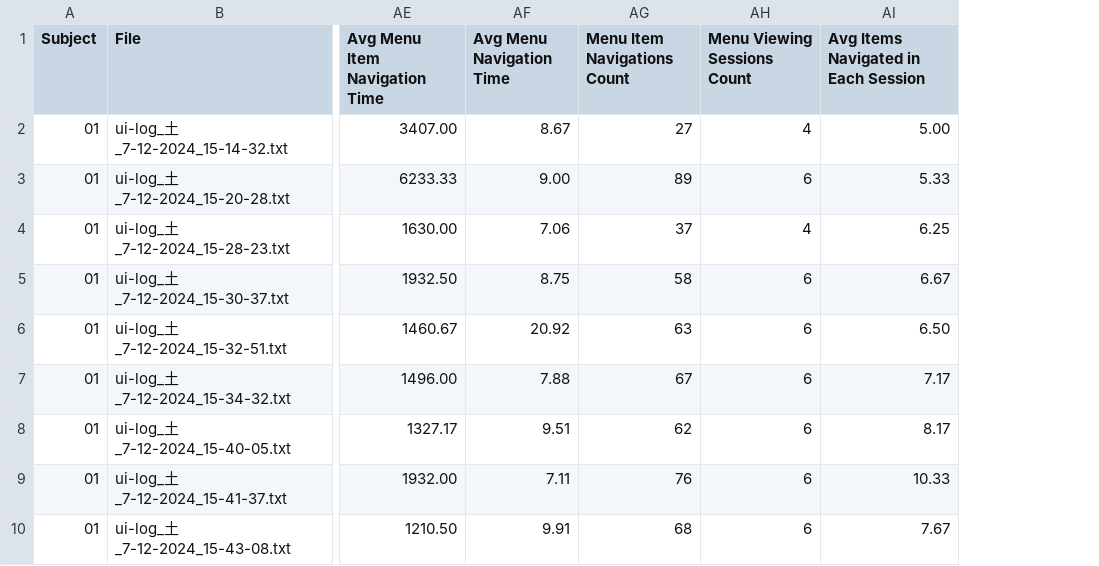
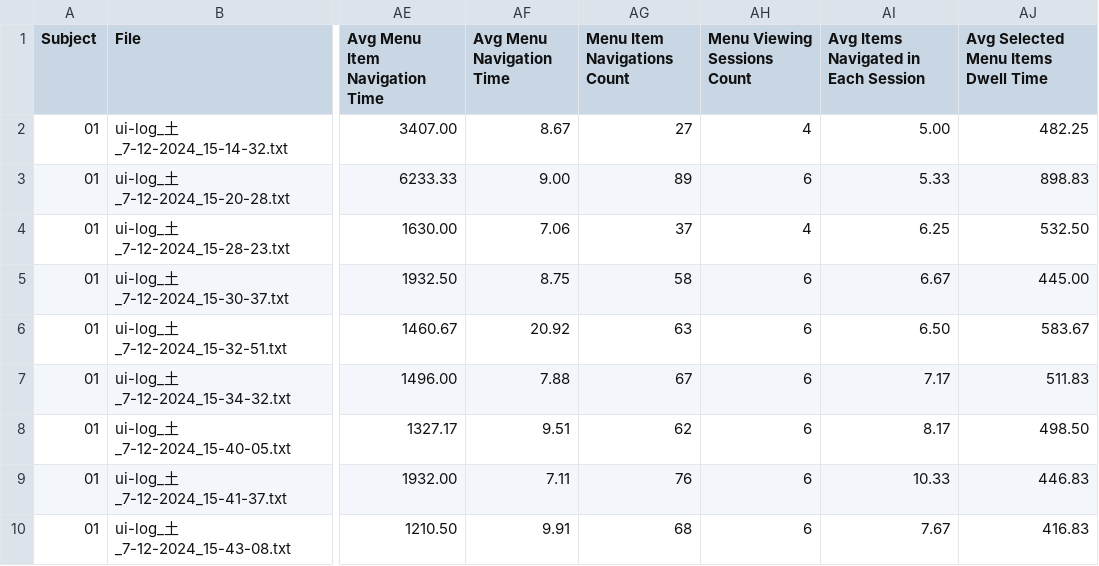
Before and after one commit to RakiPanda/ui-log_ExtractValues, a CSV file: ui_log_features.csv, drawn as a sheet; only a part is shown, gaps mark what is left out; the diff names each change by its address in the sheet, - before the commit and + after, or states it on an @@ line.

Commit message:
calculate_avg_selected_menu_items_dwell_timeを追加

```diff
--- a/ui_log_features.csv
+++ b/ui_log_features.csv
+column AJ, rows 1-10: Avg Selected Menu Items Dwell Time | 482.25 | 898.83 | 532.50 | 445.00 | 583.67 | 511.83 | 498.50 | 446.83 | 416.83
```
Also changed, not shown: 1 other file.
